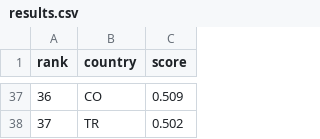
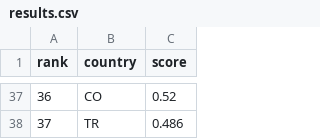
Before and after one commit to jhicksdev/oecd_rankings, a CSV file: results.csv, drawn as a sheet; only a part is shown, gaps mark what is left out; the diff covers the shown part only.

```diff
--- a/results.csv
+++ b/results.csv
@@ -37,2 +37,2 @@ rank,country,score
-36,CO,0.509
-37,TR,0.502
+36,CO,0.52
+37,TR,0.486
```
Also changed, not shown: 16 added rows, 16 removed rows and 32 edited cells elsewhere in this file, 7 other files.
